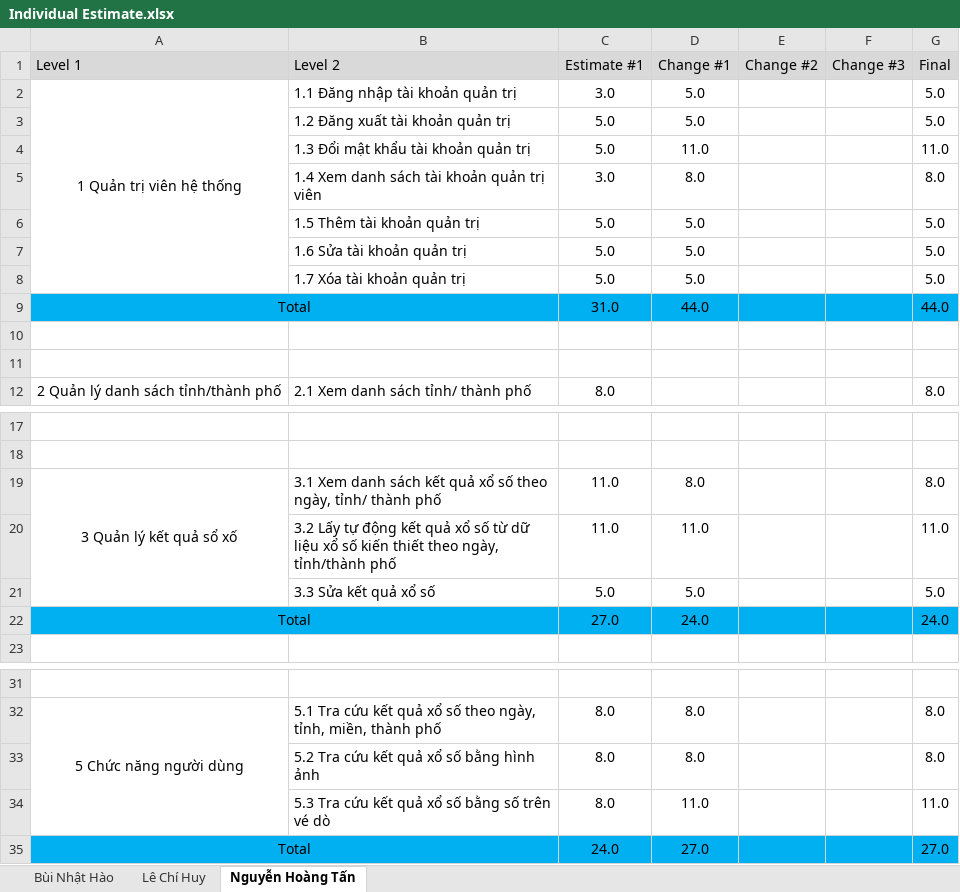
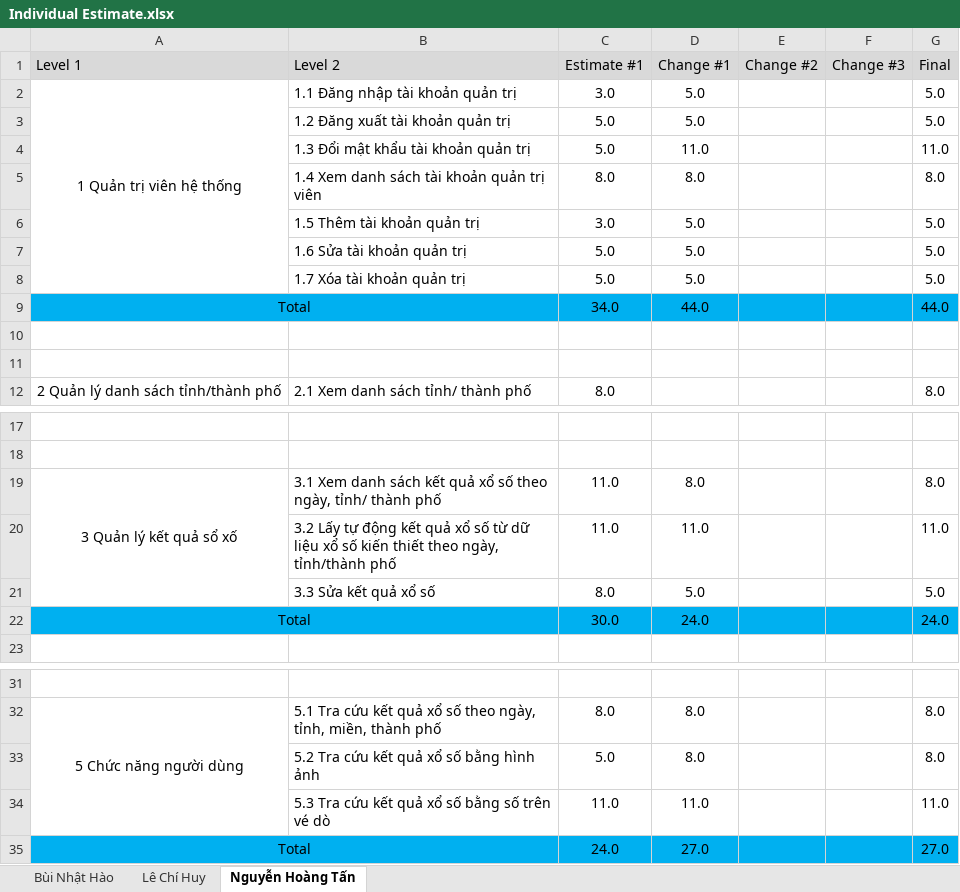
Before and after one commit to lechihuy/quan-ly-cnpm, an Excel workbook: Individual Estimate.xlsx, sheet Nguyễn Hoàng Tấn, drawn as a sheet; only a part is shown, gaps mark what is left out; values as stored, in another font and other column widths than the file's, no borders; the diff names each change by its address in the sheet, - before the commit and + after, or states it on an @@ line.

```diff
--- a/Individual Estimate.xlsx (sheet Nguyễn Hoàng Tấn)
+++ b/Individual Estimate.xlsx (sheet Nguyễn Hoàng Tấn)
-C5 (Estimate #1): 3.0
+C5 (Estimate #1): 8.0
-C6 (Estimate #1): 5.0
+C6 (Estimate #1): 3.0
-C9 (Estimate #1): 31.0
+C9 (Estimate #1): 34.0
-C21 (Estimate #1): 5.0
+C21 (Estimate #1): 8.0
-C22 (Estimate #1): 27.0
+C22 (Estimate #1): 30.0
-C33 (Estimate #1): 8.0
+C33 (Estimate #1): 5.0
-C34 (Estimate #1): 8.0
+C34 (Estimate #1): 11.0
```
Also changed, not shown: sheet Bùi Nhật Hào, sheet Lê Chí Huy.
